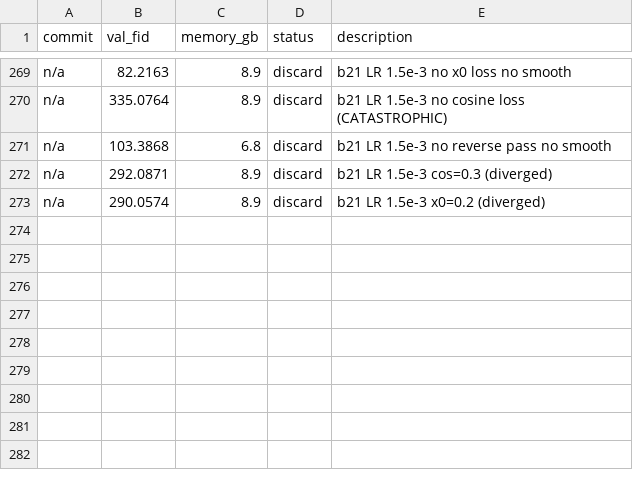
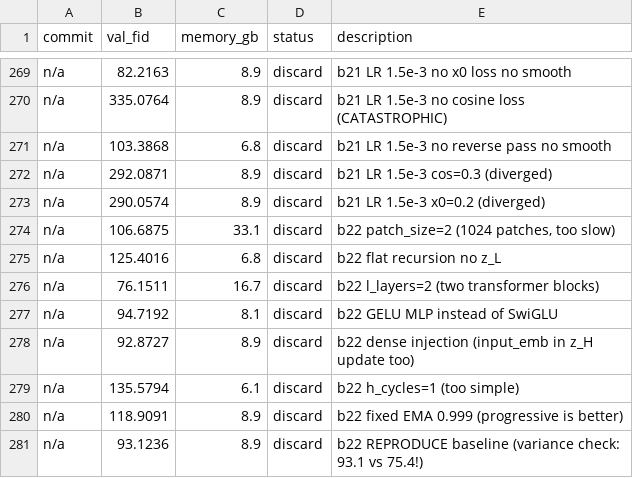
Before and after one commit to Fchaubard/zero_order_diffusion_autoresearcher, a TSV file: results.tsv, drawn as a sheet; only a part is shown, gaps mark what is left out; the diff names each change by its address in the sheet, - before the commit and + after, or states it on an @@ line.

Commit message:
280 experiments: variance check shows ~18 FID noise. l_layers=2 matches baseline. Best FID 75.40.

```diff
--- a/results.tsv
+++ b/results.tsv
+row 274: n/a | 106.6875 | 33.1 | discard | b22 patch_size=2 (1024 patches, too slow)
+row 275: n/a | 125.4016 | 6.8 | discard | b22 flat recursion no z_L
+row 276: n/a | 76.1511 | 16.7 | discard | b22 l_layers=2 (two transformer blocks)
+row 277: n/a | 94.7192 | 8.1 | discard | b22 GELU MLP instead of SwiGLU
+row 278: n/a | 92.8727 | 8.9 | discard | b22 dense injection (input_emb in z_H update too)
+row 279: n/a | 135.5794 | 6.1 | discard | b22 h_cycles=1 (too simple)
+row 280: n/a | 118.9091 | 8.9 | discard | b22 fixed EMA 0.999 (progressive is better)
+row 281: n/a | 93.1236 | 8.9 | discard | b22 REPRODUCE baseline (variance check: 93.1 vs 75.4!)
```
Also changed, not shown: 1 other file.
